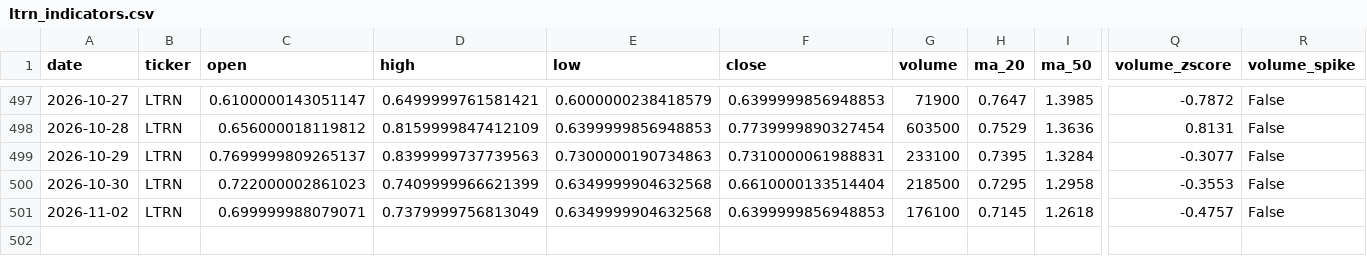
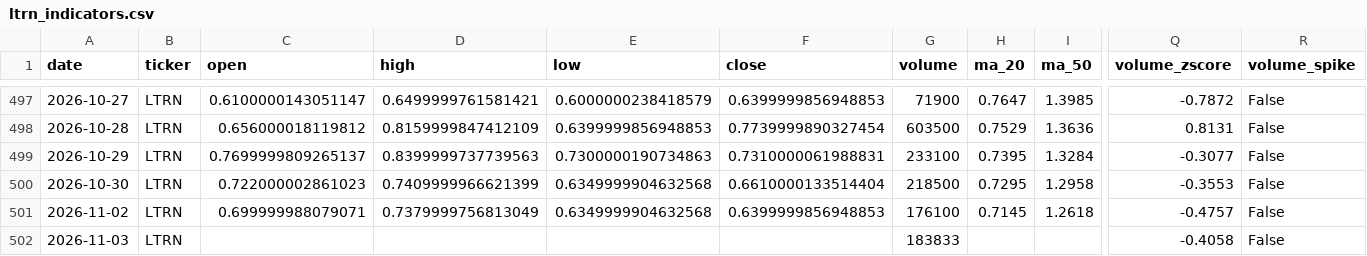
Before and after one commit to averma-ltrn/ltrn-stock-analyzer, a CSV file: data/processed/ltrn_indicators.csv, drawn as a sheet; only a part is shown, gaps mark what is left out; rows hold the shown columns only; the diff names each change by its address in the sheet, - before the commit and + after, or states it on an @@ line.

```diff
--- a/data/processed/ltrn_indicators.csv
+++ b/data/processed/ltrn_indicators.csv
+row 502: 2026-11-03 | LTRN |  |  |  |  | 183833 |  |  | -0.4058 | False
```
Also changed, not shown: data/raw/ltrn_fundamentals_raw.csv, data/raw/ltrn_prices_raw.csv, 1 other file.
